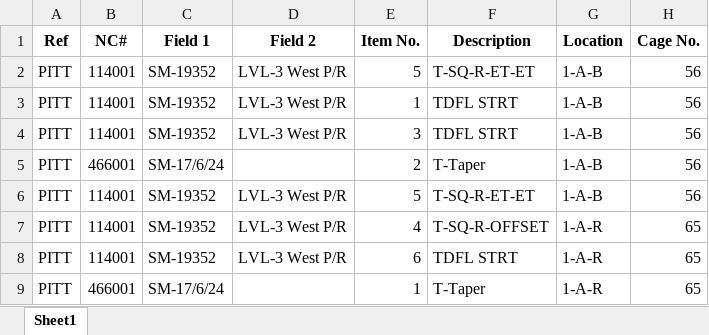
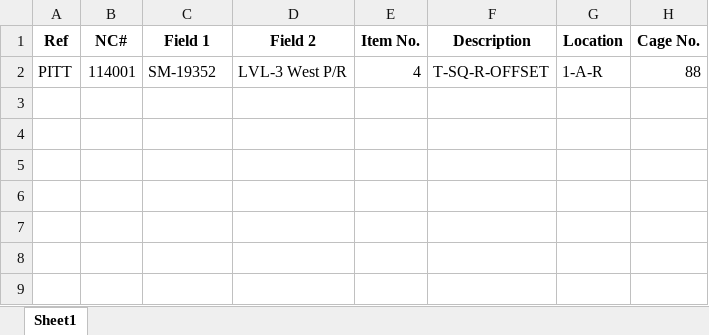
Before and after one commit to RothwellMS/Storage, an Excel workbook: Summary.xlsx, sheet Sheet1, drawn as a sheet; values as stored, in another font and other column widths than the file's, no borders; removed rows and columns are numbered as before the commit, all else as after; the diff names each change by its address in the sheet, - before the commit and + after, or states it on an @@ line.

```diff
--- a/Summary.xlsx (sheet Sheet1)
+++ b/Summary.xlsx (sheet Sheet1)
-row 2: PITT | 114001 | SM-19352 | LVL-3 West P/R | 5 | T-SQ-R-ET-ET | 1-A-B | 56
-row 3: PITT | 114001 | SM-19352 | LVL-3 West P/R | 1 | TDFL STRT | 1-A-B | 56
-row 4: PITT | 114001 | SM-19352 | LVL-3 West P/R | 3 | TDFL STRT | 1-A-B | 56
-row 5: PITT | 466001 | SM-17/6/24 |  | 2 | T-Taper | 1-A-B | 56
-row 6: PITT | 114001 | SM-19352 | LVL-3 West P/R | 5 | T-SQ-R-ET-ET | 1-A-B | 56
-H2 (Cage No.): 65
+H2 (Cage No.): 88
-row 8: PITT | 114001 | SM-19352 | LVL-3 West P/R | 6 | TDFL STRT | 1-A-R | 65
-row 9: PITT | 466001 | SM-17/6/24 |  | 1 | T-Taper | 1-A-R | 65
```
Also changed, not shown: Storage.xlsx, 3 other files.
